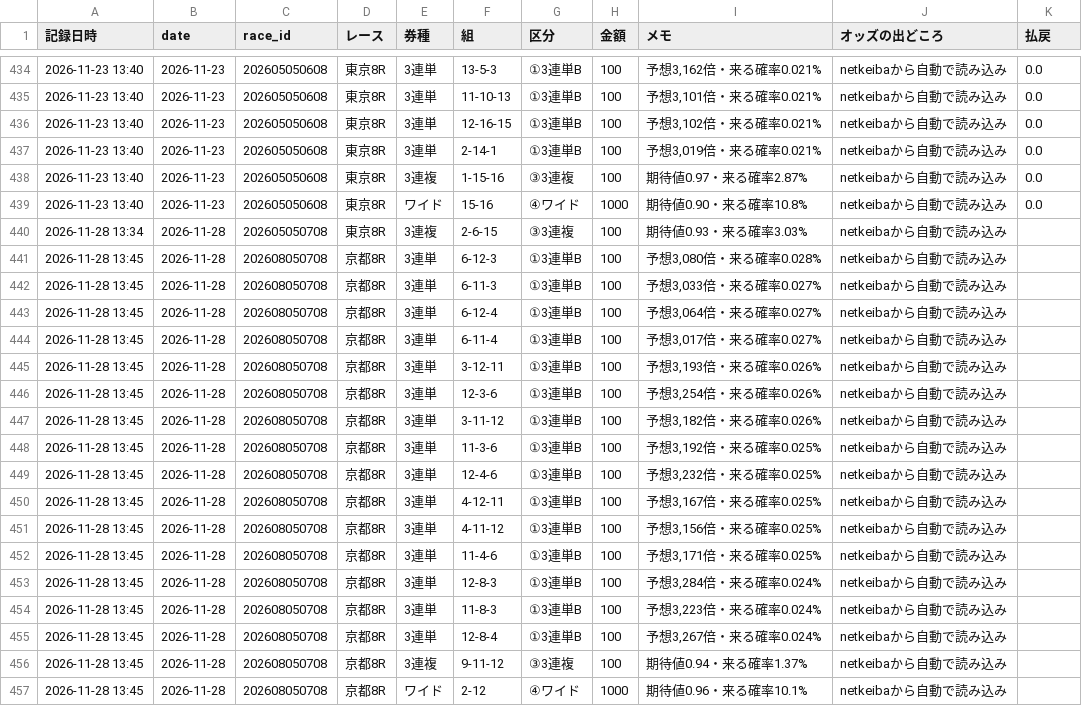
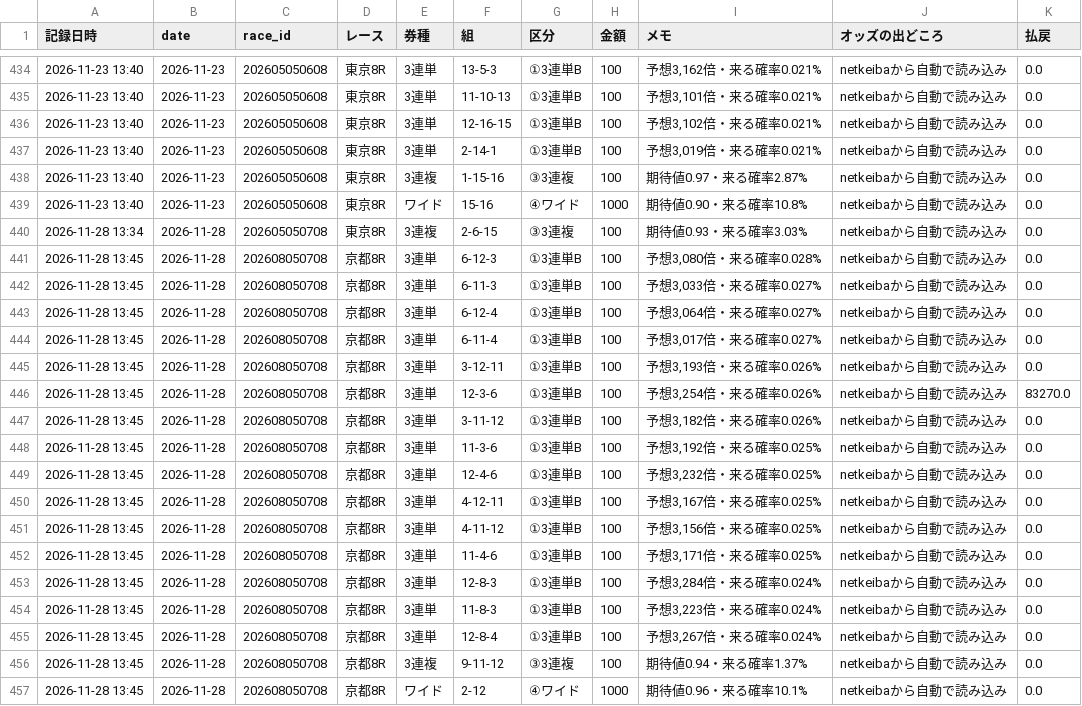
Before and after one commit to ojplmokn-rgb/keiba-auto, a CSV file: data/keiba_history/s5_tool/all_log.csv, drawn as a sheet; only a part is shown, gaps mark what is left out.

```diff
--- a/data/keiba_history/s5_tool/all_log.csv
+++ b/data/keiba_history/s5_tool/all_log.csv
@@ -439,19 +439,19 @@
 2026-11-23 13:40,2026-11-23,202605050608,東京8R,ワイド,15-16,④ワイド,1000,期待値0.90・来る確率10.8%,netkeibaから自動で読み込み,0.0
-2026-11-28 13:34,2026-11-28,202605050708,東京8R,3連複,2-6-15,③3連複,100,期待値0.93・来る確率3.03%,netkeibaから自動で読み込み,
-2026-11-28 13:45,2026-11-28,202608050708,京都8R,3連単,6-12-3,①3連単B,100,"予想3,080倍・来る確率0.028%",netkeibaから自動で読み込み,
-2026-11-28 13:45,2026-11-28,202608050708,京都8R,3連単,6-11-3,①3連単B,100,"予想3,033倍・来る確率0.027%",netkeibaから自動で読み込み,
-2026-11-28 13:45,2026-11-28,202608050708,京都8R,3連単,6-12-4,①3連単B,100,"予想3,064倍・来る確率0.027%",netkeibaから自動で読み込み,
-2026-11-28 13:45,2026-11-28,202608050708,京都8R,3連単,6-11-4,①3連単B,100,"予想3,017倍・来る確率0.027%",netkeibaから自動で読み込み,
-2026-11-28 13:45,2026-11-28,202608050708,京都8R,3連単,3-12-11,①3連単B,100,"予想3,193倍・来る確率0.026%",netkeibaから自動で読み込み,
-2026-11-28 13:45,2026-11-28,202608050708,京都8R,3連単,12-3-6,①3連単B,100,"予想3,254倍・来る確率0.026%",netkeibaから自動で読み込み,
-2026-11-28 13:45,2026-11-28,202608050708,京都8R,3連単,3-11-12,①3連単B,100,"予想3,182倍・来る確率0.026%",netkeibaから自動で読み込み,
-2026-11-28 13:45,2026-11-28,202608050708,京都8R,3連単,11-3-6,①3連単B,100,"予想3,192倍・来る確率0.025%",netkeibaから自動で読み込み,
-2026-11-28 13:45,2026-11-28,202608050708,京都8R,3連単,12-4-6,①3連単B,100,"予想3,232倍・来る確率0.025%",netkeibaから自動で読み込み,
-2026-11-28 13:45,2026-11-28,202608050708,京都8R,3連単,4-12-11,①3連単B,100,"予想3,167倍・来る確率0.025%",netkeibaから自動で読み込み,
-2026-11-28 13:45,2026-11-28,202608050708,京都8R,3連単,4-11-12,①3連単B,100,"予想3,156倍・来る確率0.025%",netkeibaから自動で読み込み,
-2026-11-28 13:45,2026-11-28,202608050708,京都8R,3連単,11-4-6,①3連単B,100,"予想3,171倍・来る確率0.025%",netkeibaから自動で読み込み,
-2026-11-28 13:45,2026-11-28,202608050708,京都8R,3連単,12-8-3,①3連単B,100,"予想3,284倍・来る確率0.024%",netkeibaから自動で読み込み,
-2026-11-28 13:45,2026-11-28,202608050708,京都8R,3連単,11-8-3,①3連単B,100,"予想3,223倍・来る確率0.024%",netkeibaから自動で読み込み,
-2026-11-28 13:45,2026-11-28,202608050708,京都8R,3連単,12-8-4,①3連単B,100,"予想3,267倍・来る確率0.024%",netkeibaから自動で読み込み,
-2026-11-28 13:45,2026-11-28,202608050708,京都8R,3連複,9-11-12,③3連複,100,期待値0.94・来る確率1.37%,netkeibaから自動で読み込み,
-2026-11-28 13:45,2026-11-28,202608050708,京都8R,ワイド,2-12,④ワイド,1000,期待値0.96・来る確率10.1%,netkeibaから自動で読み込み,
+2026-11-28 13:34,2026-11-28,202605050708,東京8R,3連複,2-6-15,③3連複,100,期待値0.93・来る確率3.03%,netkeibaから自動で読み込み,0.0
+2026-11-28 13:45,2026-11-28,202608050708,京都8R,3連単,6-12-3,①3連単B,100,"予想3,080倍・来る確率0.028%",netkeibaから自動で読み込み,0.0
+2026-11-28 13:45,2026-11-28,202608050708,京都8R,3連単,6-11-3,①3連単B,100,"予想3,033倍・来る確率0.027%",netkeibaから自動で読み込み,0.0
+2026-11-28 13:45,2026-11-28,202608050708,京都8R,3連単,6-12-4,①3連単B,100,"予想3,064倍・来る確率0.027%",netkeibaから自動で読み込み,0.0
+2026-11-28 13:45,2026-11-28,202608050708,京都8R,3連単,6-11-4,①3連単B,100,"予想3,017倍・来る確率0.027%",netkeibaから自動で読み込み,0.0
+2026-11-28 13:45,2026-11-28,202608050708,京都8R,3連単,3-12-11,①3連単B,100,"予想3,193倍・来る確率0.026%",netkeibaから自動で読み込み,0.0
+2026-11-28 13:45,2026-11-28,202608050708,京都8R,3連単,12-3-6,①3連単B,100,"予想3,254倍・来る確率0.026%",netkeibaから自動で読み込み,83270.0
+2026-11-28 13:45,2026-11-28,202608050708,京都8R,3連単,3-11-12,①3連単B,100,"予想3,182倍・来る確率0.026%",netkeibaから自動で読み込み,0.0
+2026-11-28 13:45,2026-11-28,202608050708,京都8R,3連単,11-3-6,①3連単B,100,"予想3,192倍・来る確率0.025%",netkeibaから自動で読み込み,0.0
+2026-11-28 13:45,2026-11-28,202608050708,京都8R,3連単,12-4-6,①3連単B,100,"予想3,232倍・来る確率0.025%",netkeibaから自動で読み込み,0.0
+2026-11-28 13:45,2026-11-28,202608050708,京都8R,3連単,4-12-11,①3連単B,100,"予想3,167倍・来る確率0.025%",netkeibaから自動で読み込み,0.0
+2026-11-28 13:45,2026-11-28,202608050708,京都8R,3連単,4-11-12,①3連単B,100,"予想3,156倍・来る確率0.025%",netkeibaから自動で読み込み,0.0
+2026-11-28 13:45,2026-11-28,202608050708,京都8R,3連単,11-4-6,①3連単B,100,"予想3,171倍・来る確率0.025%",netkeibaから自動で読み込み,0.0
+2026-11-28 13:45,2026-11-28,202608050708,京都8R,3連単,12-8-3,①3連単B,100,"予想3,284倍・来る確率0.024%",netkeibaから自動で読み込み,0.0
+2026-11-28 13:45,2026-11-28,202608050708,京都8R,3連単,11-8-3,①3連単B,100,"予想3,223倍・来る確率0.024%",netkeibaから自動で読み込み,0.0
+2026-11-28 13:45,2026-11-28,202608050708,京都8R,3連単,12-8-4,①3連単B,100,"予想3,267倍・来る確率0.024%",netkeibaから自動で読み込み,0.0
+2026-11-28 13:45,2026-11-28,202608050708,京都8R,3連複,9-11-12,③3連複,100,期待値0.94・来る確率1.37%,netkeibaから自動で読み込み,0.0
+2026-11-28 13:45,2026-11-28,202608050708,京都8R,ワイド,2-12,④ワイド,1000,期待値0.96・来る確率10.1%,netkeibaから自動で読み込み,0.0
```
Also changed, not shown: 2 other files.
